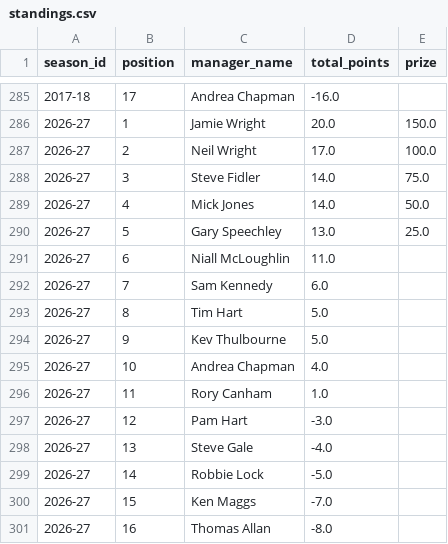
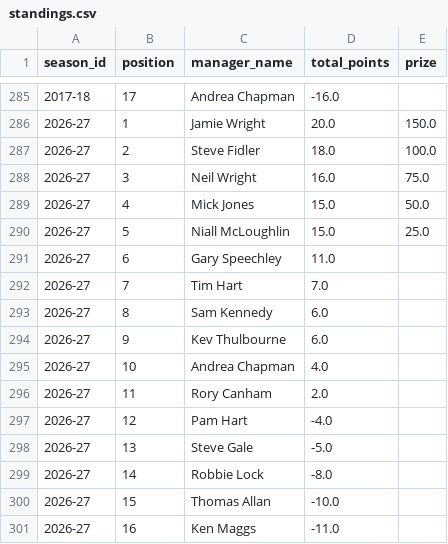
Before and after one commit to ThomasAllan/Select-Fantasy-Football-Auction, a CSV file: data/standings.csv, drawn as a sheet; only a part is shown, gaps mark what is left out.

```diff
--- a/data/standings.csv
+++ b/data/standings.csv
@@ -286,16 +286,16 @@ season_id,position,manager_name,total_points,prize
 2026-27,1,Jamie Wright,20.0,150.0
-2026-27,2,Neil Wright,17.0,100.0
-2026-27,3,Steve Fidler,14.0,75.0
-2026-27,4,Mick Jones,14.0,50.0
-2026-27,5,Gary Speechley,13.0,25.0
-2026-27,6,Niall McLoughlin,11.0,
-2026-27,7,Sam Kennedy,6.0,
-2026-27,8,Tim Hart,5.0,
-2026-27,9,Kev Thulbourne,5.0,
+2026-27,2,Steve Fidler,18.0,100.0
+2026-27,3,Neil Wright,16.0,75.0
+2026-27,4,Mick Jones,15.0,50.0
+2026-27,5,Niall McLoughlin,15.0,25.0
+2026-27,6,Gary Speechley,11.0,
+2026-27,7,Tim Hart,7.0,
+2026-27,8,Sam Kennedy,6.0,
+2026-27,9,Kev Thulbourne,6.0,
 2026-27,10,Andrea Chapman,4.0,
-2026-27,11,Rory Canham,1.0,
-2026-27,12,Pam Hart,-3.0,
-2026-27,13,Steve Gale,-4.0,
-2026-27,14,Robbie Lock,-5.0,
-2026-27,15,Ken Maggs,-7.0,
-2026-27,16,Thomas Allan,-8.0,
+2026-27,11,Rory Canham,2.0,
+2026-27,12,Pam Hart,-4.0,
+2026-27,13,Steve Gale,-5.0,
+2026-27,14,Robbie Lock,-8.0,
+2026-27,15,Thomas Allan,-10.0,
+2026-27,16,Ken Maggs,-11.0,
```
Also changed, not shown: data/goals.csv, data/seasons.csv, 1 other file.
